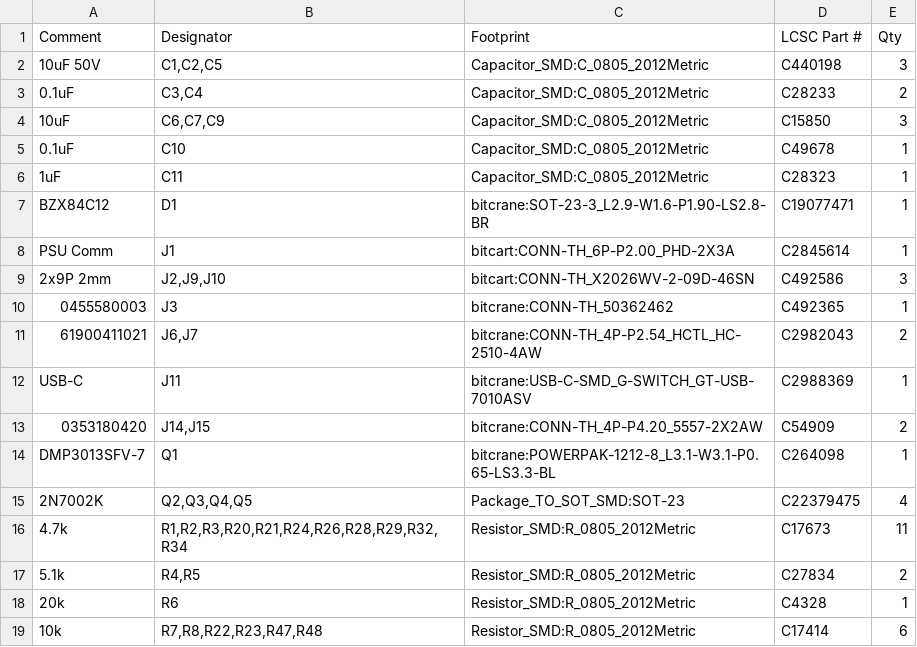
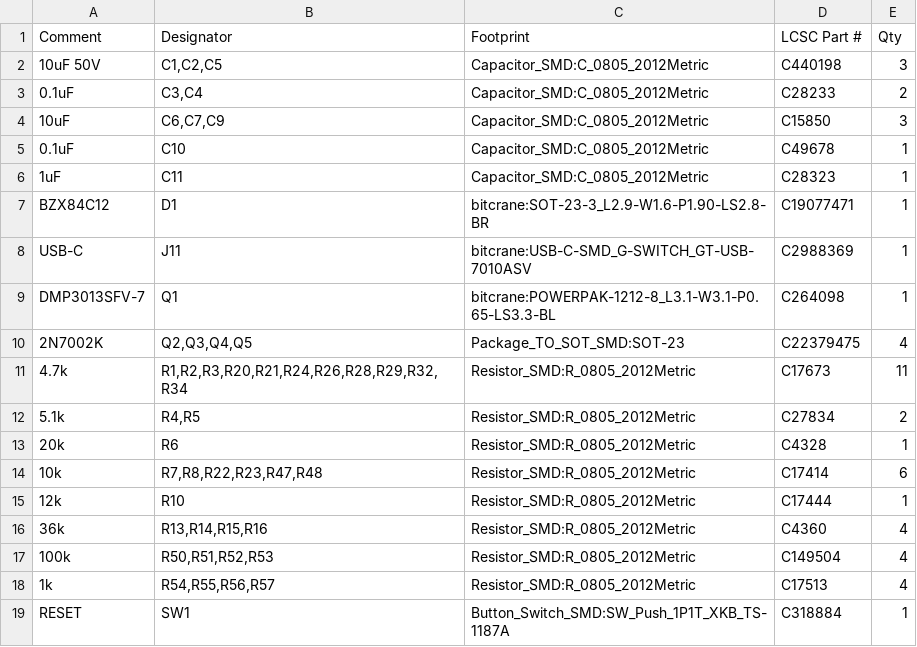
Before and after one commit to johnny9/chainaxe, a CSV file: mfg/assembly/chainaxe-bom.csv, drawn as a sheet; only a part is shown; the shorter side is filled out with more unchanged rows.

```diff
--- a/mfg/assembly/chainaxe-bom.csv
+++ b/mfg/assembly/chainaxe-bom.csv
@@ -7,8 +7,3 @@
 "BZX84C12","D1","bitcrane:SOT-23-3_L2.9-W1.6-P1.90-LS2.8-BR","C19077471","1"
-"PSU Comm","J1","bitcart:CONN-TH_6P-P2.00_PHD-2X3A","C2845614","1"
-"2x9P 2mm","J2,J9,J10","bitcart:CONN-TH_X2026WV-2-09D-46SN","C492586","3"
-"0455580003","J3","bitcrane:CONN-TH_50362462","C492365","1"
-"61900411021","J6,J7","bitcrane:CONN-TH_4P-P2.54_HCTL_HC-2510-4AW","C2982043","2"
 "USB-C","J11","bitcrane:USB-C-SMD_G-SWITCH_GT-USB-7010ASV","C2988369","1"
-"0353180420","J14,J15","bitcrane:CONN-TH_4P-P4.20_5557-2X2AW","C54909","2"
 "DMP3013SFV-7","Q1","bitcrane:POWERPAK-1212-8_L3.1-W3.1-P0.65-LS3.3-BL","C264098","1"
```
Also changed, not shown: mfg/assembly/chainaxe-cpl.csv.
